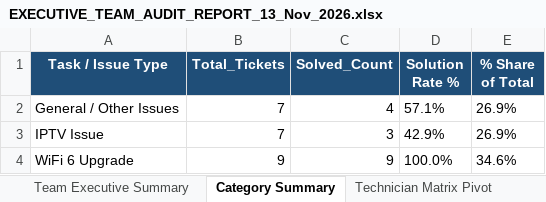
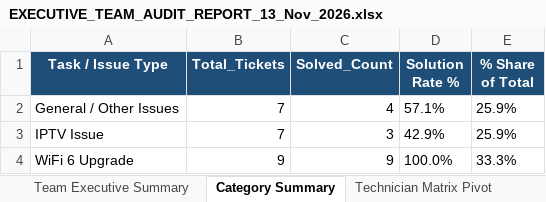
Before and after one commit to pradeepneupane10/employee-audit-app, an Excel workbook: EXECUTIVE_TEAM_AUDIT_REPORT_13_Nov_2026.xlsx, sheet Category Summary, drawn as a sheet; values as stored, in another font and other column widths than the file's, no borders; the diff names each change by its address in the sheet, - before the commit and + after, or states it on an @@ line.

```diff
--- a/EXECUTIVE_TEAM_AUDIT_REPORT_13_Nov_2026.xlsx (sheet Category Summary)
+++ b/EXECUTIVE_TEAM_AUDIT_REPORT_13_Nov_2026.xlsx (sheet Category Summary)
-E2:E3 (% Share of Total): 26.9%
+E2:E3 (% Share of Total): 25.9%
-E4 (% Share of Total): 34.6%
+E4 (% Share of Total): 33.3%
```
Also changed, not shown: sheet Master Audit Details, sheet Team Executive Summary, audit_report_ALL_TEAM_13_Nov_2026.xlsx, 1 other file.
